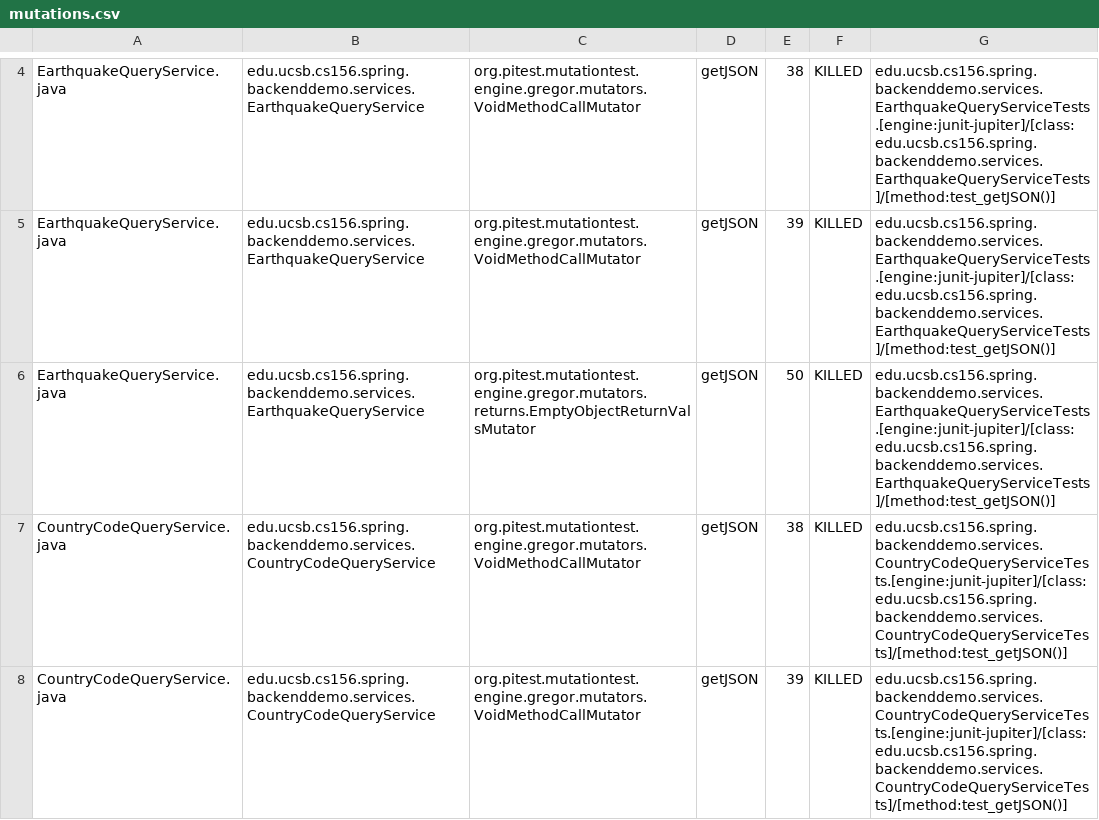
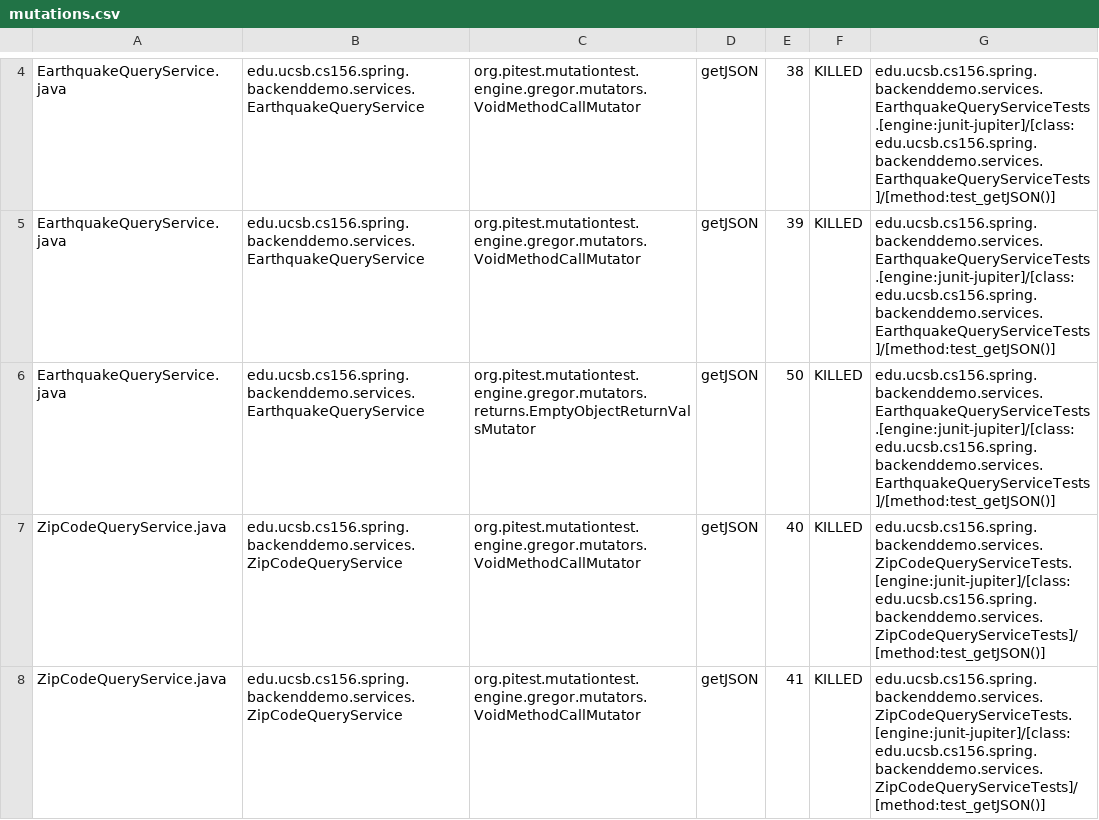
Before and after one commit to ucsb-cs156-m23/team01-m23-9am-2, a CSV file: pitest/mutations.csv, drawn as a sheet; only a part is shown, gaps mark what is left out; the shorter side is filled out with more unchanged rows; the diff covers the shown part only; the diff names each change by its address in the sheet, - before the commit and + after, or states it on an @@ line.

Commit message:
Deploying to gh-pages from @ ucsb-cs156-m23/team01-m23-9am-2@3283f89f2069942d382917834a97f68f0fe9b806 🚀

```diff
--- a/pitest/mutations.csv
+++ b/pitest/mutations.csv
+row 7: ZipCodeQueryService.java | edu.ucsb.cs156.spring.backenddemo.services.ZipCodeQueryService | org.pitest.mutationtest.engine.gregor.mutators.VoidMethodCallMutator | getJSON | 40 | KILLED | edu.ucsb.cs156.spring.backenddemo.services.ZipCodeQueryServiceTests.[engine:junit-jupiter]/[class:edu.ucsb.cs156.spring.backenddemo.services.ZipCodeQueryServiceTests]/[method:test_getJSON()]
+row 8: ZipCodeQueryService.java | edu.ucsb.cs156.spring.backenddemo.services.ZipCodeQueryService | org.pitest.mutationtest.engine.gregor.mutators.VoidMethodCallMutator | getJSON | 41 | KILLED | edu.ucsb.cs156.spring.backenddemo.services.ZipCodeQueryServiceTests.[engine:junit-jupiter]/[class:edu.ucsb.cs156.spring.backenddemo.services.ZipCodeQueryServiceTests]/[method:test_getJSON()]
```
Also changed, not shown: 2 added rows elsewhere in this file, 19 other files.
